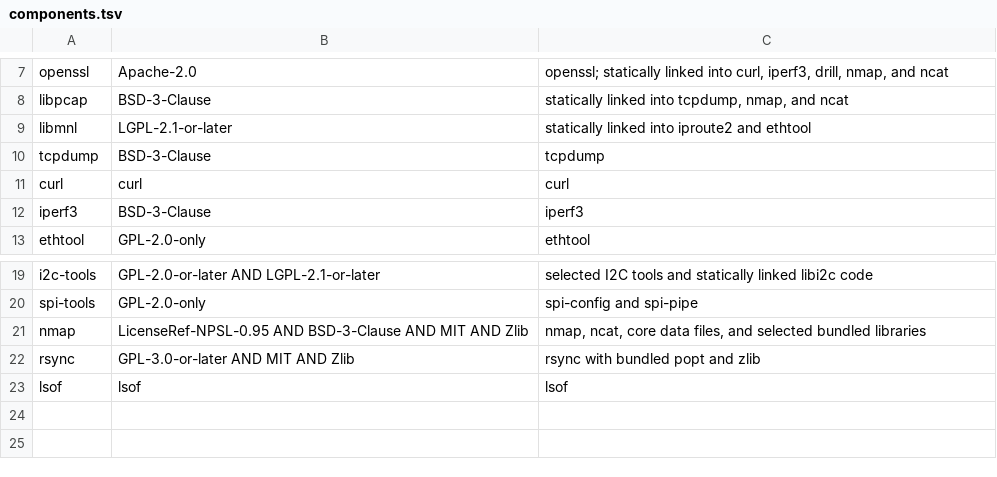
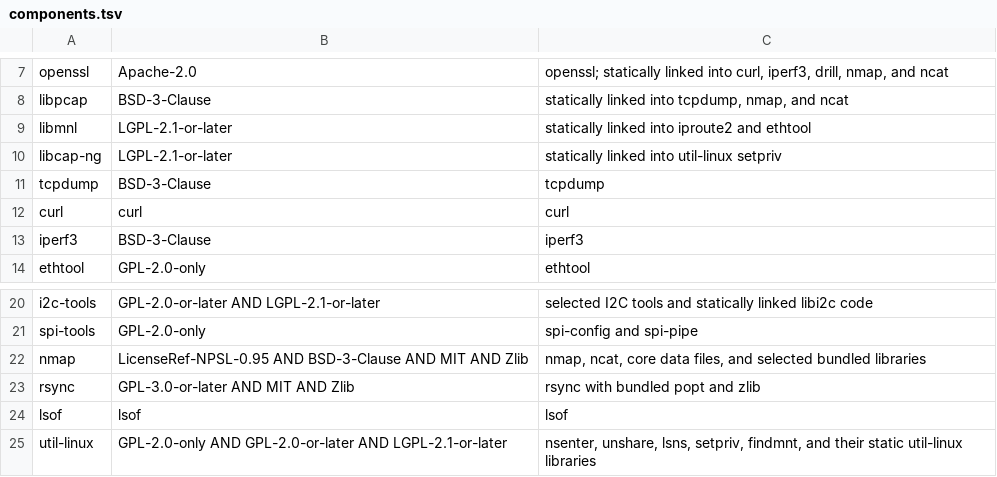
Before and after one commit to 0typos/statics, a TSV file: components.tsv, drawn as a sheet; only a part is shown, gaps mark what is left out.

Commit message:
feat: add Linux namespace toolkit

```diff
--- a/components.tsv
+++ b/components.tsv
@@ -9,2 +9,3 @@ libpcap|BSD-3-Clause|statically linked into tcpdump, nmap, and ncat
 libmnl|LGPL-2.1-or-later|statically linked into iproute2 and ethtool
+libcap-ng|LGPL-2.1-or-later|statically linked into util-linux setpriv
 tcpdump|BSD-3-Clause|tcpdump
@@ -23 +24,2 @@ rsync|GPL-3.0-or-later AND MIT AND Zlib|rsync with bundled popt and zlib
 lsof|lsof|lsof
+util-linux|GPL-2.0-only AND GPL-2.0-or-later AND LGPL-2.1-or-later|nsenter, unshare, lsns, setpriv, findmnt, and their static util-linux libraries
```
Also changed, not shown: 13 other files.
